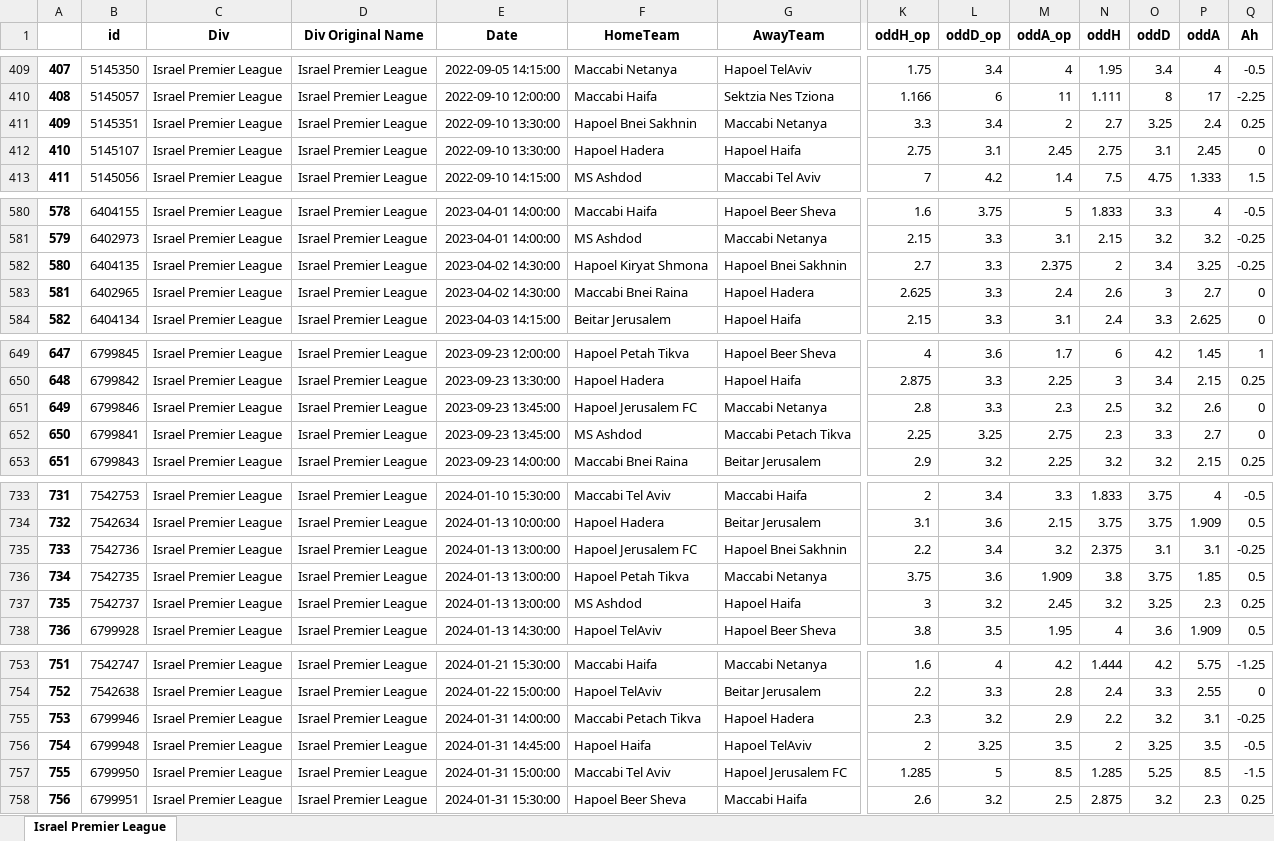
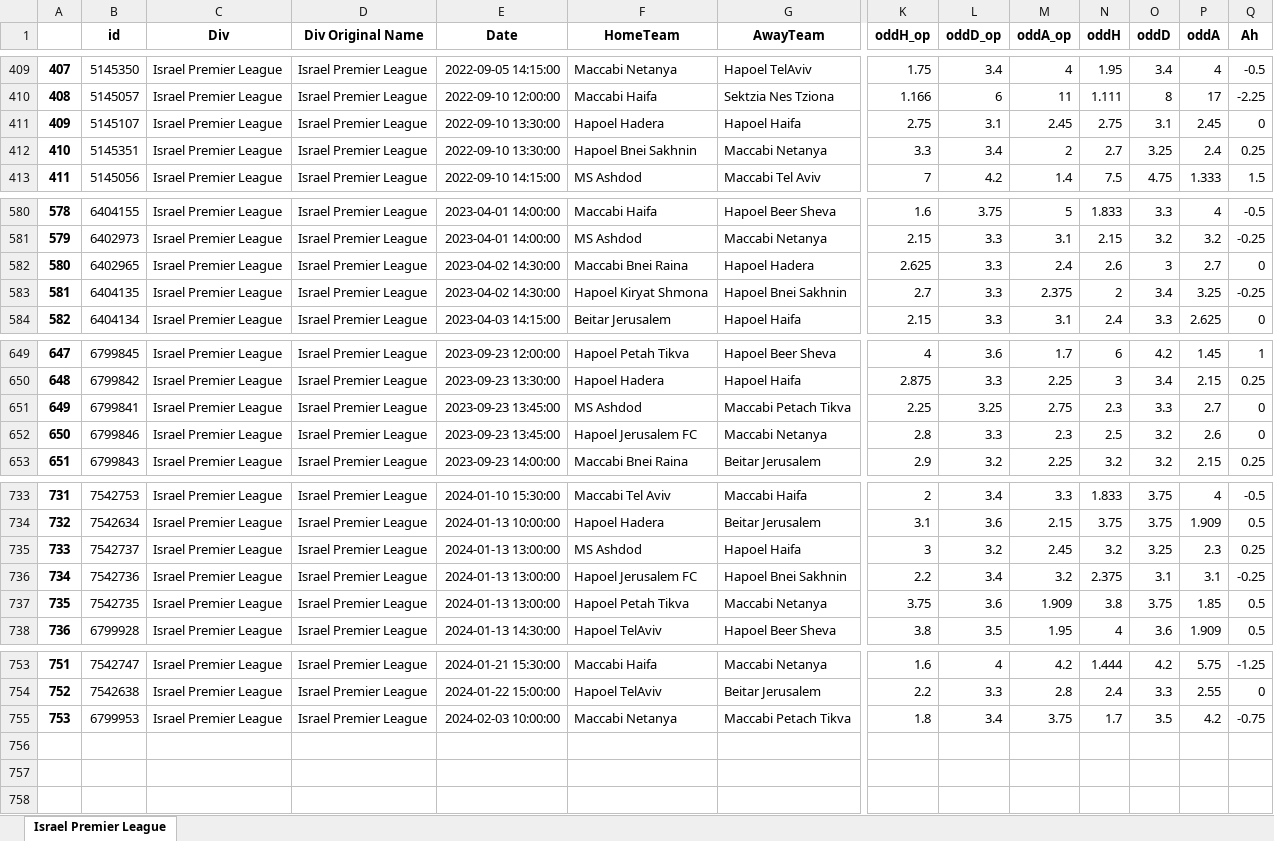
Before and after one commit to pedrogxbet/footdata, an Excel workbook: Israel Premier League/Israel Premier League.xlsx, sheet Israel Premier League, drawn as a sheet; only a part is shown, gaps mark what is left out; values as stored, in another font and other column widths than the file's, no borders; removed rows and columns are numbered as before the commit, all else as after; rows hold the shown columns only; the diff names each change by its address in the sheet, - before the commit and + after, or states it on an @@ line.

```diff
--- a/Israel Premier League/Israel Premier League.xlsx (sheet Israel Premier League)
+++ b/Israel Premier League/Israel Premier League.xlsx (sheet Israel Premier League)
@@ row 412 moved to row 411: 409 @@
@@ column A renumbered between rows 412 and 737 @@
@@ row 583 moved to row 582: 580 @@
@@ row 652 moved to row 651: 649 @@
@@ row 737 moved to row 735: 733 @@
-row 755: 753 | 6799946 | Israel Premier League | Israel Premier League | 2024-01-31 14:00:00 | Maccabi Petach Tikva | Hapoel Hadera | 2.3 | 3.2 | 2.9 | 2.2 | 3.2 | 3.1 | -0.25
-row 756: 754 | 6799948 | Israel Premier League | Israel Premier League | 2024-01-31 14:45:00 | Hapoel Haifa | Hapoel TelAviv | 2 | 3.25 | 3.5 | 2 | 3.25 | 3.5 | -0.5
-row 757: 755 | 6799950 | Israel Premier League | Israel Premier League | 2024-01-31 15:00:00 | Maccabi Tel Aviv | Hapoel Jerusalem FC | 1.285 | 5 | 8.5 | 1.285 | 5.25 | 8.5 | -1.5
-row 758: 756 | 6799951 | Israel Premier League | Israel Premier League | 2024-01-31 15:30:00 | Hapoel Beer Sheva | Maccabi Haifa | 2.6 | 3.2 | 2.5 | 2.875 | 3.2 | 2.3 | 0.25
+row 755: 753 | 6799953 | Israel Premier League | Israel Premier League | 2024-02-03 10:00:00 | Maccabi Netanya | Maccabi Petach Tikva | 1.8 | 3.4 | 3.75 | 1.7 | 3.5 | 4.2 | -0.75
```
Also changed, not shown: Belgium First Division A/Belgium First Division A.xlsx, England Premier League/England Premier League.xlsx, 39 other files.
